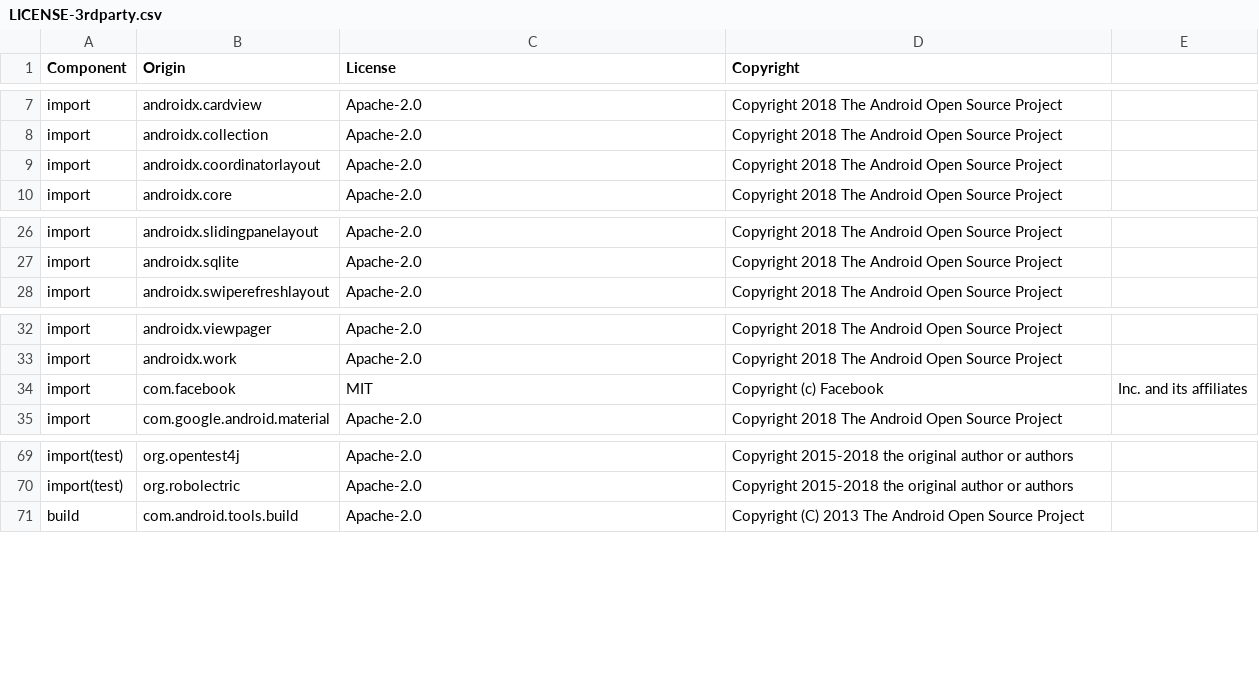
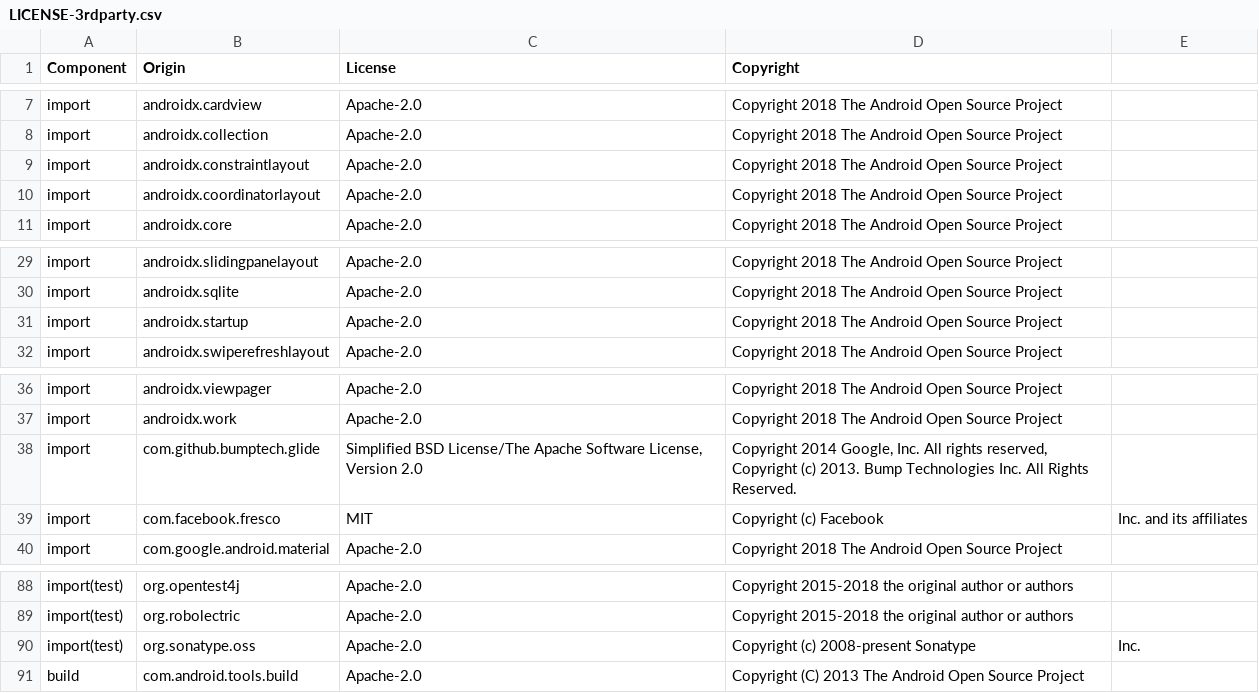
Before and after one commit to DataDog/dd-sdk-android, a CSV file: LICENSE-3rdparty.csv, drawn as a sheet; only a part is shown, gaps mark what is left out; the diff covers the shown part only.

Commit message:
Fix licenses

```diff
--- a/LICENSE-3rdparty.csv
+++ b/LICENSE-3rdparty.csv
@@ -8,2 +8,3 @@ import,androidx.cardview,Apache-2.0,Copyright 2018 The Android Open Source Proje
 import,androidx.collection,Apache-2.0,Copyright 2018 The Android Open Source Project
+import,androidx.constraintlayout,Apache-2.0,Copyright 2018 The Android Open Source Project
 import,androidx.coordinatorlayout,Apache-2.0,Copyright 2018 The Android Open Source Project
@@ -27,2 +30,3 @@ import,androidx.slidingpanelayout,Apache-2.0,Copyright 2018 The Android Open Sou
 import,androidx.sqlite,Apache-2.0,Copyright 2018 The Android Open Source Project
+import,androidx.startup,Apache-2.0,Copyright 2018 The Android Open Source Project
 import,androidx.swiperefreshlayout,Apache-2.0,Copyright 2018 The Android Open Source Project
@@ -33,3 +37,4 @@ import,androidx.viewpager,Apache-2.0,Copyright 2018 The Android Open Source Proj
 import,androidx.work,Apache-2.0,Copyright 2018 The Android Open Source Project
-import,com.facebook,MIT,Copyright (c) Facebook, Inc. and its affiliates
+import,com.github.bumptech.glide,"Simplified BSD License/The Apache Software License, Version 2.0","Copyright 2014 Google, Inc. All rights reserved, Copyright (c) 2013. Bump Technologies Inc. All Rights Reserved."
+import,com.facebook.fresco,MIT,Copyright (c) Facebook, Inc. and its affiliates
 import,com.google.android.material,Apache-2.0,Copyright 2018 The Android Open Source Project
@@ -70,2 +89,3 @@ import(test),org.opentest4j,Apache-2.0,Copyright 2015-2018 the original author o
 import(test),org.robolectric,Apache-2.0,Copyright 2015-2018 the original author or authors
+import(test),org.sonatype.oss,Apache-2.0,Copyright (c) 2008-present Sonatype, Inc.
 build,com.android.tools.build,Apache-2.0,Copyright (C) 2013 The Android Open Source Project
```
Also changed, not shown: 16 added rows elsewhere in this file.
